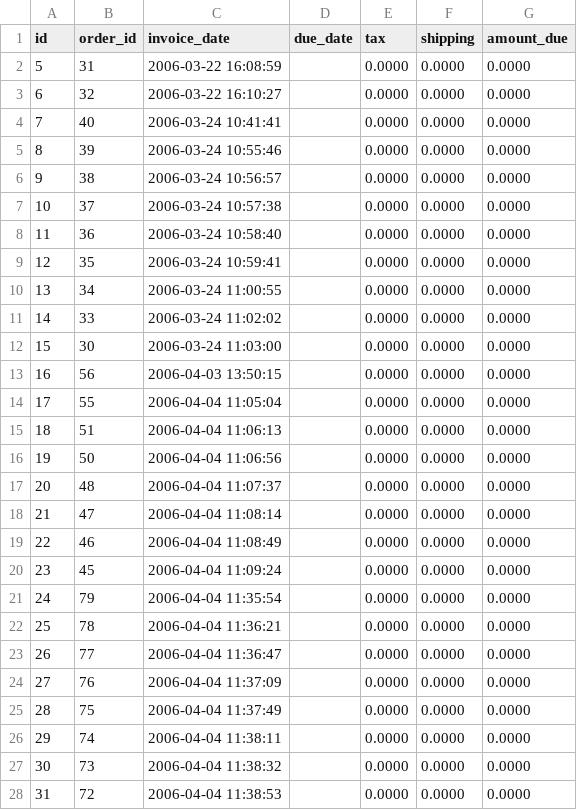
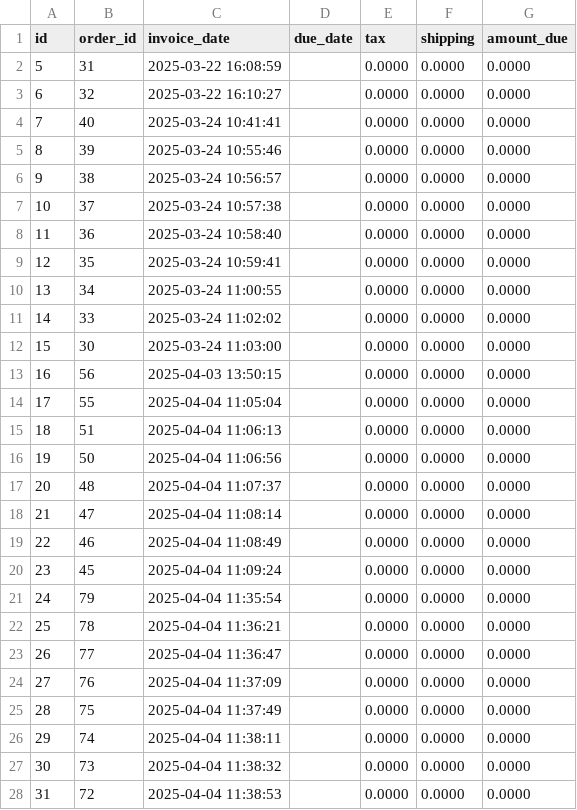
Before and after one commit to anton613/proyecto-northwind, a CSV file: data/01_raw/invoices.csv, drawn as a sheet; only a part is shown; the diff covers the shown part only.

```diff
--- a/data/01_raw/invoices.csv
+++ b/data/01_raw/invoices.csv
@@ -1,28 +1,28 @@
 id,order_id,invoice_date,due_date,tax,shipping,amount_due
-5,31,2006-03-22 16:08:59,,0.0000,0.0000,0.0000
-6,32,2006-03-22 16:10:27,,0.0000,0.0000,0.0000
-7,40,2006-03-24 10:41:41,,0.0000,0.0000,0.0000
-8,39,2006-03-24 10:55:46,,0.0000,0.0000,0.0000
-9,38,2006-03-24 10:56:57,,0.0000,0.0000,0.0000
-10,37,2006-03-24 10:57:38,,0.0000,0.0000,0.0000
-11,36,2006-03-24 10:58:40,,0.0000,0.0000,0.0000
-12,35,2006-03-24 10:59:41,,0.0000,0.0000,0.0000
-13,34,2006-03-24 11:00:55,,0.0000,0.0000,0.0000
-14,33,2006-03-24 11:02:02,,0.0000,0.0000,0.0000
-15,30,2006-03-24 11:03:00,,0.0000,0.0000,0.0000
-16,56,2006-04-03 13:50:15,,0.0000,0.0000,0.0000
-17,55,2006-04-04 11:05:04,,0.0000,0.0000,0.0000
-18,51,2006-04-04 11:06:13,,0.0000,0.0000,0.0000
-19,50,2006-04-04 11:06:56,,0.0000,0.0000,0.0000
-20,48,2006-04-04 11:07:37,,0.0000,0.0000,0.0000
-21,47,2006-04-04 11:08:14,,0.0000,0.0000,0.0000
-22,46,2006-04-04 11:08:49,,0.0000,0.0000,0.0000
-23,45,2006-04-04 11:09:24,,0.0000,0.0000,0.0000
-24,79,2006-04-04 11:35:54,,0.0000,0.0000,0.0000
-25,78,2006-04-04 11:36:21,,0.0000,0.0000,0.0000
-26,77,2006-04-04 11:36:47,,0.0000,0.0000,0.0000
-27,76,2006-04-04 11:37:09,,0.0000,0.0000,0.0000
-28,75,2006-04-04 11:37:49,,0.0000,0.0000,0.0000
-29,74,2006-04-04 11:38:11,,0.0000,0.0000,0.0000
-30,73,2006-04-04 11:38:32,,0.0000,0.0000,0.0000
-31,72,2006-04-04 11:38:53,,0.0000,0.0000,0.0000
+5,31,2025-03-22 16:08:59,,0.0000,0.0000,0.0000
+6,32,2025-03-22 16:10:27,,0.0000,0.0000,0.0000
+7,40,2025-03-24 10:41:41,,0.0000,0.0000,0.0000
+8,39,2025-03-24 10:55:46,,0.0000,0.0000,0.0000
+9,38,2025-03-24 10:56:57,,0.0000,0.0000,0.0000
+10,37,2025-03-24 10:57:38,,0.0000,0.0000,0.0000
+11,36,2025-03-24 10:58:40,,0.0000,0.0000,0.0000
+12,35,2025-03-24 10:59:41,,0.0000,0.0000,0.0000
+13,34,2025-03-24 11:00:55,,0.0000,0.0000,0.0000
+14,33,2025-03-24 11:02:02,,0.0000,0.0000,0.0000
+15,30,2025-03-24 11:03:00,,0.0000,0.0000,0.0000
+16,56,2025-04-03 13:50:15,,0.0000,0.0000,0.0000
+17,55,2025-04-04 11:05:04,,0.0000,0.0000,0.0000
+18,51,2025-04-04 11:06:13,,0.0000,0.0000,0.0000
+19,50,2025-04-04 11:06:56,,0.0000,0.0000,0.0000
+20,48,2025-04-04 11:07:37,,0.0000,0.0000,0.0000
+21,47,2025-04-04 11:08:14,,0.0000,0.0000,0.0000
+22,46,2025-04-04 11:08:49,,0.0000,0.0000,0.0000
+23,45,2025-04-04 11:09:24,,0.0000,0.0000,0.0000
+24,79,2025-04-04 11:35:54,,0.0000,0.0000,0.0000
+25,78,2025-04-04 11:36:21,,0.0000,0.0000,0.0000
+26,77,2025-04-04 11:36:47,,0.0000,0.0000,0.0000
+27,76,2025-04-04 11:37:09,,0.0000,0.0000,0.0000
+28,75,2025-04-04 11:37:49,,0.0000,0.0000,0.0000
+29,74,2025-04-04 11:38:11,,0.0000,0.0000,0.0000
+30,73,2025-04-04 11:38:32,,0.0000,0.0000,0.0000
+31,72,2025-04-04 11:38:53,,0.0000,0.0000,0.0000
```
Also changed, not shown: 8 edited cells elsewhere in this file, data/01_raw/inventory_transactions.csv, data/01_raw/orders.csv, 16 other files.
